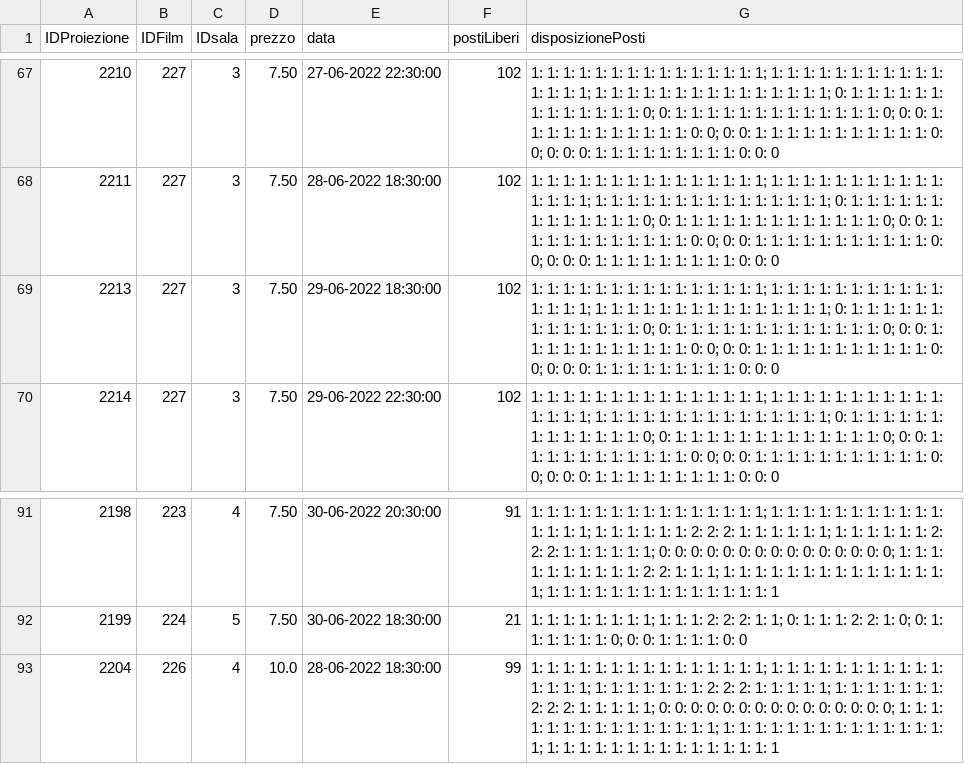
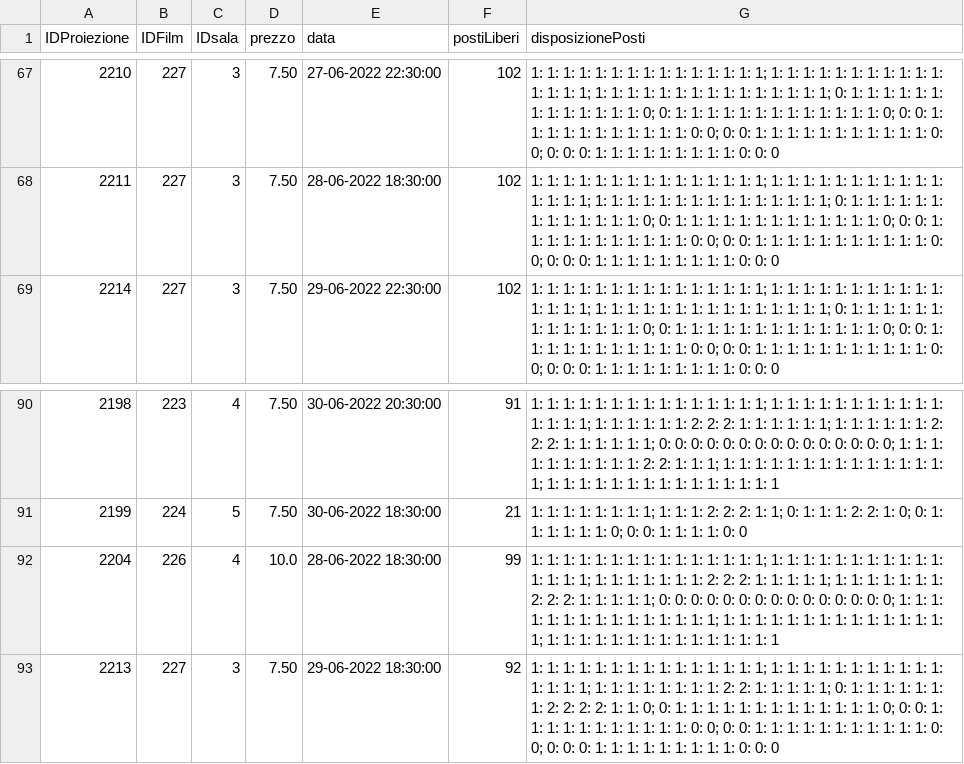
Before and after one commit to Franc3sco07/Cinema_Progetto, a CSV file: Database/proiezione.csv, drawn as a sheet; only a part is shown, gaps mark what is left out; removed rows and columns are numbered as before the commit, all else as after; the diff names each change by its address in the sheet, - before the commit and + after, or states it on an @@ line.

```diff
--- a/Database/proiezione.csv
+++ b/Database/proiezione.csv
-row 69: 2213 | 227 | 3 | 7.50 | 29-06-2022 18:30:00 | 102 | 1: 1: 1: 1: 1: 1: 1: 1: 1: 1: 1: 1: 1: 1: 1; 1: 1: 1: 1: 1: 1: 1: 1: 1: 1: 1: 1: 1: 1: 1; 1: 1: 1: 1: 1: 1: 1: 1: 1: 1: 1: 1: 1: 1: 1; 0: 1: 1: 1: 1: 1: 1: 1: 1: 1: 1: 1: 1: 1: 0; 0: 1: 1: 1: 1: 1: 1: 1: 1: 1: 1: 1: 1: 1: 0; 0: 0: 1: 1: 1: 1: 1: 1: 1: 1: 1: 1: 1: 0: 0; 0: 0: 1: 1: 1: 1: 1: 1: 1: 1: 1: 1: 1: 0: 0; 0: 0: 0: 1: 1: 1: 1: 1: 1: 1: 1: 1: 0: 0: 0
+row 93: 2213 | 227 | 3 | 7.50 | 29-06-2022 18:30:00 | 92 | 1: 1: 1: 1: 1: 1: 1: 1: 1: 1: 1: 1: 1: 1: 1; 1: 1: 1: 1: 1: 1: 1: 1: 1: 1: 1: 1: 1: 1: 1; 1: 1: 1: 1: 1: 1: 1: 1: 2: 2: 1: 1: 1: 1: 1; 0: 1: 1: 1: 1: 1: 1: 1: 2: 2: 2: 2: 1: 1: 0; 0: 1: 1: 1: 1: 1: 1: 1: 1: 1: 1: 1: 1: 1: 0; 0: 0: 1: 1: 1: 1: 1: 1: 1: 1: 1: 1: 1: 0: 0; 0: 0: 1: 1: 1: 1: 1: 1: 1: 1: 1: 1: 1: 0: 0; 0: 0: 0: 1: 1: 1: 1: 1: 1: 1: 1: 1: 0: 0: 0
```
Also changed, not shown: Database/prenotazione.csv, Database/transazione.csv, 18 other files.
